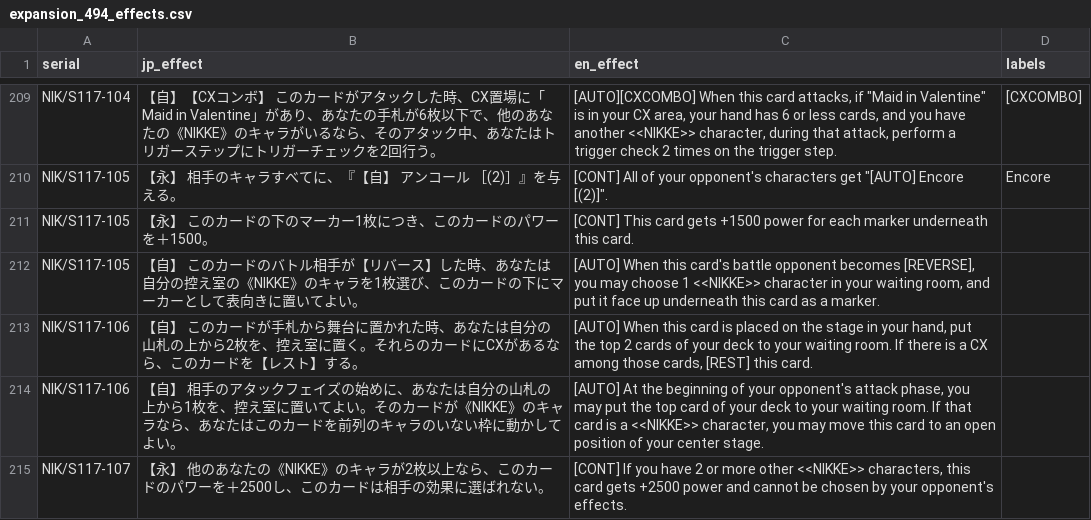
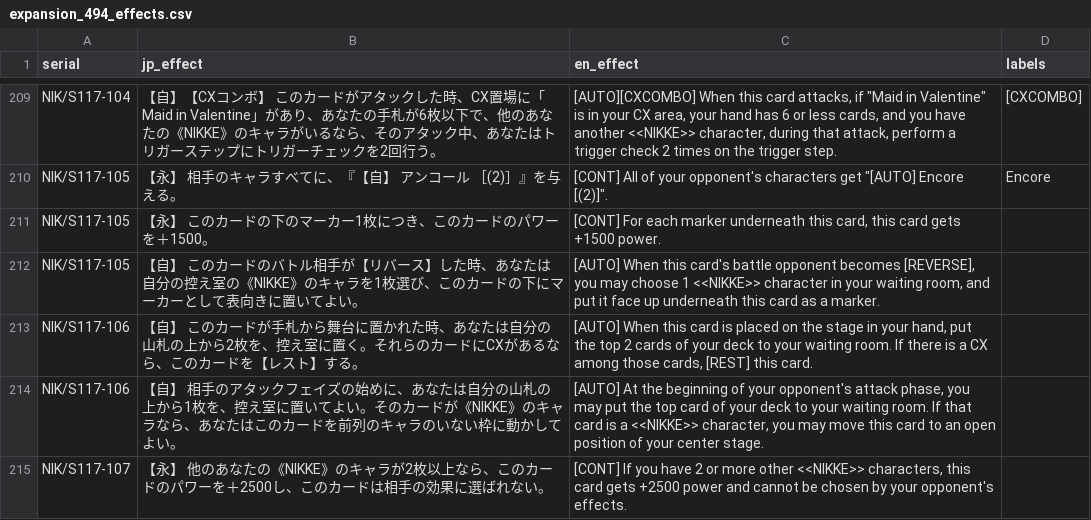
Before and after one commit to ronelm2000/wsmtools, a CSV file: Montage.Weiss.Tools.Test/Resources/expansion_494_effects.csv, drawn as a sheet; only a part is shown, gaps mark what is left out.

```diff
--- a/Montage.Weiss.Tools.Test/Resources/expansion_494_effects.csv
+++ b/Montage.Weiss.Tools.Test/Resources/expansion_494_effects.csv
@@ -210,3 +210,3 @@ NIK/S117-104,【自】【CXコンボ】 このカードがアタックした時
 NIK/S117-105,【永】 相手のキャラすべてに、『【自】 アンコール ［(2)］』を与える。,"[CONT] All of your opponent's characters get ""[AUTO] Encore [(2)]"".",Encore
-NIK/S117-105,【永】 このカードの下のマーカー1枚につき、このカードのパワーを＋1500。,[CONT] This card gets +1500 power for each marker underneath this card.,
+NIK/S117-105,【永】 このカードの下のマーカー1枚につき、このカードのパワーを＋1500。,"[CONT] For each marker underneath this card, this card gets +1500 power.",
 NIK/S117-105,【自】 このカードのバトル相手が【リバース】した時、あなたは自分の控え室の《NIKKE》のキャラを1枚選び、このカードの下にマーカーとして表向きに置いてよい。,"[AUTO] When this card's battle opponent becomes [REVERSE], you may choose 1 <<NIKKE>> character in your waiting room, and put it face up underneath this card as a marker.",
```
Also changed, not shown: 6 other files.
